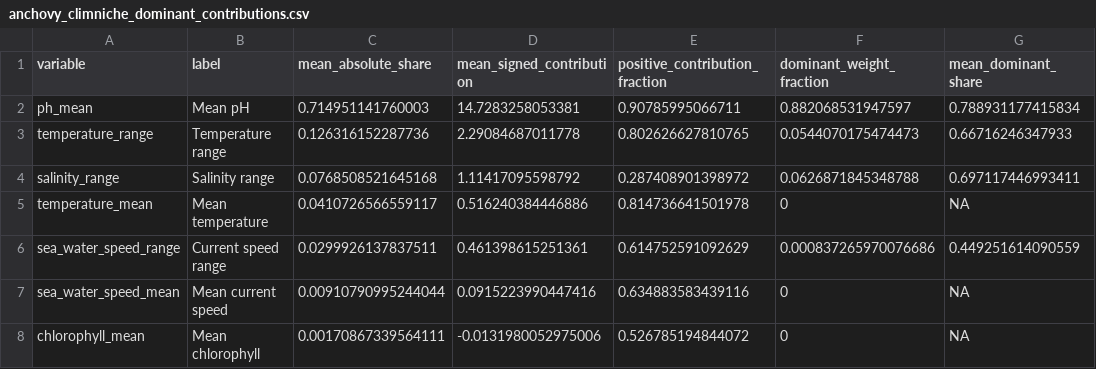
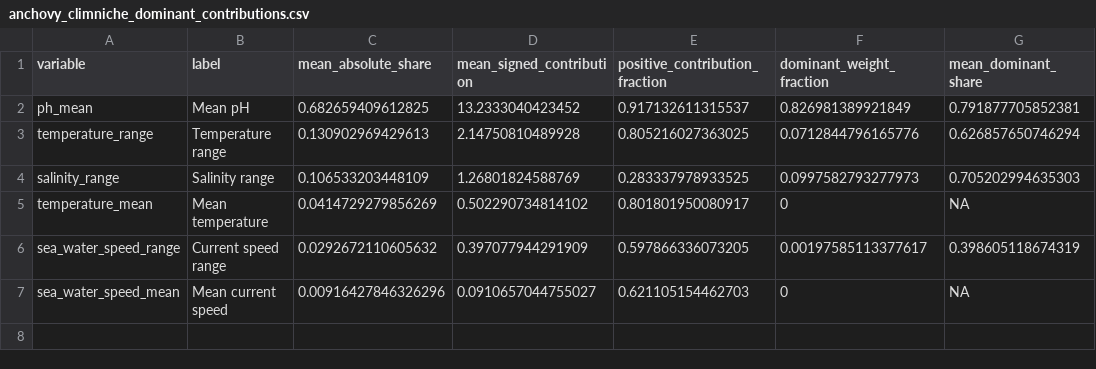
Before and after one commit to Bohao0813/climniche, a CSV file: inst/extdata/mediterranean_anchovy/anchovy_climniche_dominant_contributions.csv, drawn as a sheet.

```diff
--- a/inst/extdata/mediterranean_anchovy/anchovy_climniche_dominant_contributions.csv
+++ b/inst/extdata/mediterranean_anchovy/anchovy_climniche_dominant_contributions.csv
@@ -1,8 +1,7 @@
 "variable","label","mean_absolute_share","mean_signed_contribution","positive_contribution_fraction","dominant_weight_fraction","mean_dominant_share"
-"ph_mean","Mean pH",0.714951141760003,14.7283258053381,0.90785995066711,0.882068531947597,0.788931177415834
-"temperature_range","Temperature range",0.126316152287736,2.29084687011778,0.802626627810765,0.0544070175474473,0.66716246347933
-"salinity_range","Salinity range",0.0768508521645168,1.11417095598792,0.287408901398972,0.0626871845348788,0.697117446993411
-"temperature_mean","Mean temperature",0.0410726566559117,0.516240384446886,0.814736641501978,0,NA
-"sea_water_speed_range","Current speed range",0.0299926137837511,0.461398615251361,0.614752591092629,0.000837265970076686,0.449251614090559
-"sea_water_speed_mean","Mean current speed",0.00910790995244044,0.0915223990447416,0.634883583439116,0,NA
-"chlorophyll_mean","Mean chlorophyll",0.00170867339564111,-0.0131980052975006,0.526785194844072,0,NA
+"ph_mean","Mean pH",0.682659409612825,13.2333040423452,0.917132611315537,0.826981389921849,0.791877705852381
+"temperature_range","Temperature range",0.130902969429613,2.14750810489928,0.805216027363025,0.0712844796165776,0.626857650746294
+"salinity_range","Salinity range",0.106533203448109,1.26801824588769,0.283337978933525,0.0997582793277973,0.705202994635303
+"temperature_mean","Mean temperature",0.0414729279856269,0.502290734814102,0.801801950080917,0,NA
+"sea_water_speed_range","Current speed range",0.0292672110605632,0.397077944291909,0.597866336073205,0.00197585113377617,0.398605118674319
+"sea_water_speed_mean","Mean current speed",0.00916427846326296,0.0910657044755027,0.621105154462703,0,NA
```
Also changed, not shown: inst/extdata/mediterranean_anchovy/anchovy_biooracle_layer_manifest.csv, inst/extdata/mediterranean_anchovy/anchovy_climniche_descriptor_proportions.csv, 23 other files.
